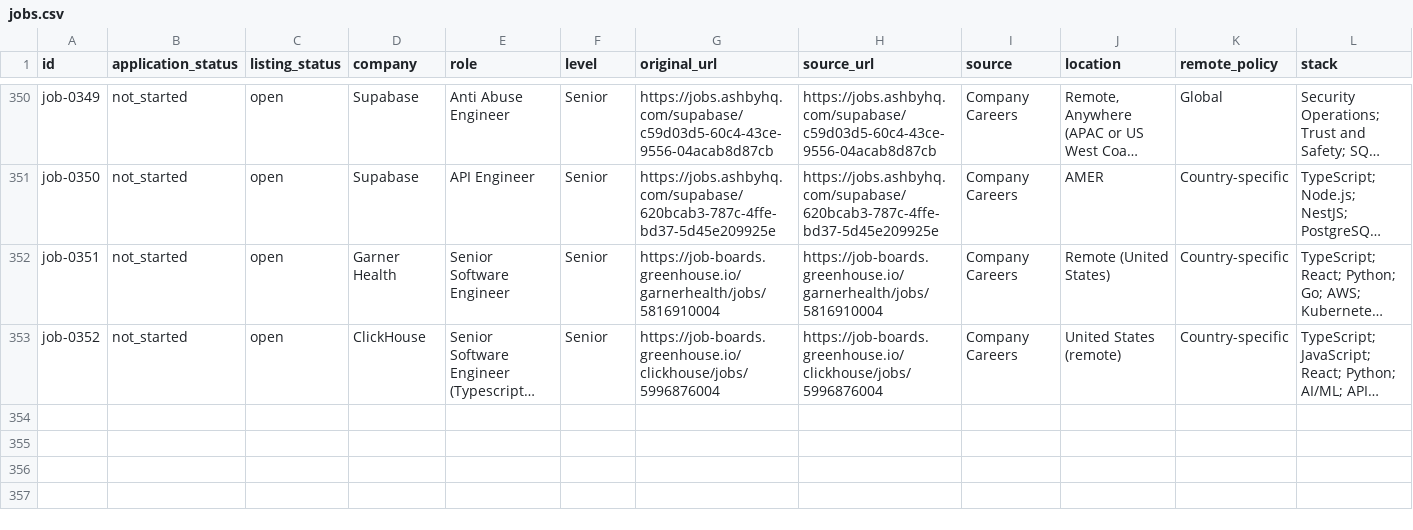
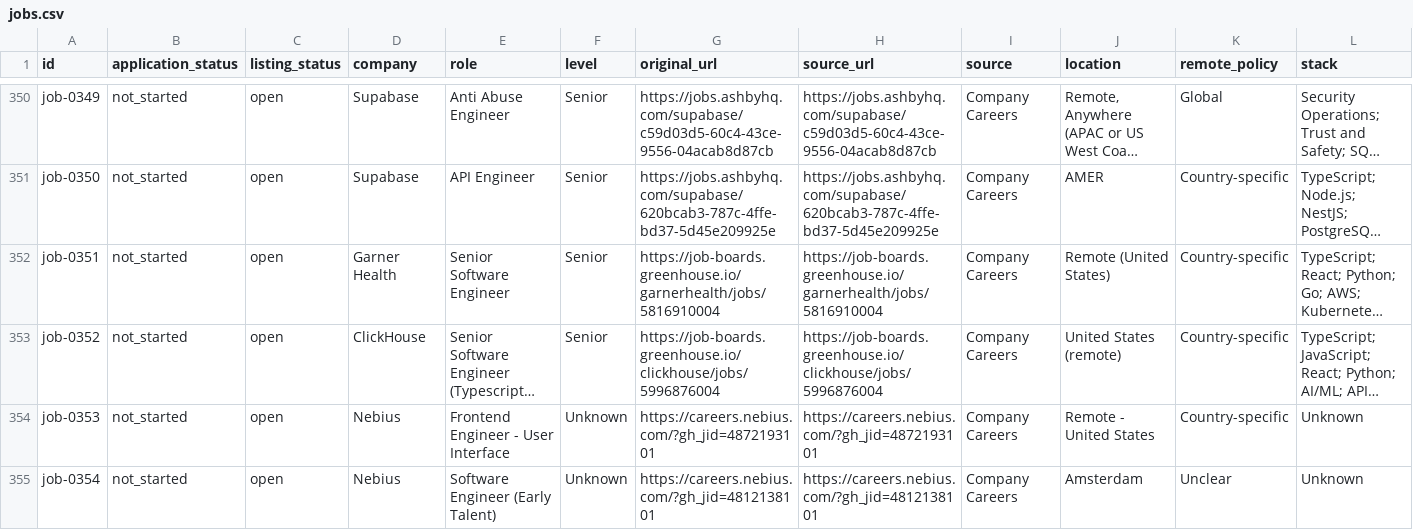
Before and after one commit to stupidkubik/job-searcher, a CSV file: data/jobs.csv, drawn as a sheet; only a part is shown, gaps mark what is left out; long unchanged cells end in …; rows hold the shown columns only; the diff names each change by its address in the sheet, - before the commit and + after, or states it on an @@ line.

```diff
--- a/data/jobs.csv
+++ b/data/jobs.csv
+row 354: job-0353 | not_started | open | Nebius | Frontend Engineer - User Interface | Unknown | https://careers.nebius.com/?gh_jid=4872193101 | https://careers.nebius.com/?gh_jid=4872193101 | Company Careers | Remote - United States | Country-specific | Unknown
+row 355: job-0354 | not_started | open | Nebius | Software Engineer (Early Talent) | Unknown | https://careers.nebius.com/?gh_jid=4812138101 | https://careers.nebius.com/?gh_jid=4812138101 | Company Careers | Amsterdam | Unclear | Unknown
```
Also changed, not shown: data/job_sources.csv, 2 other files.
